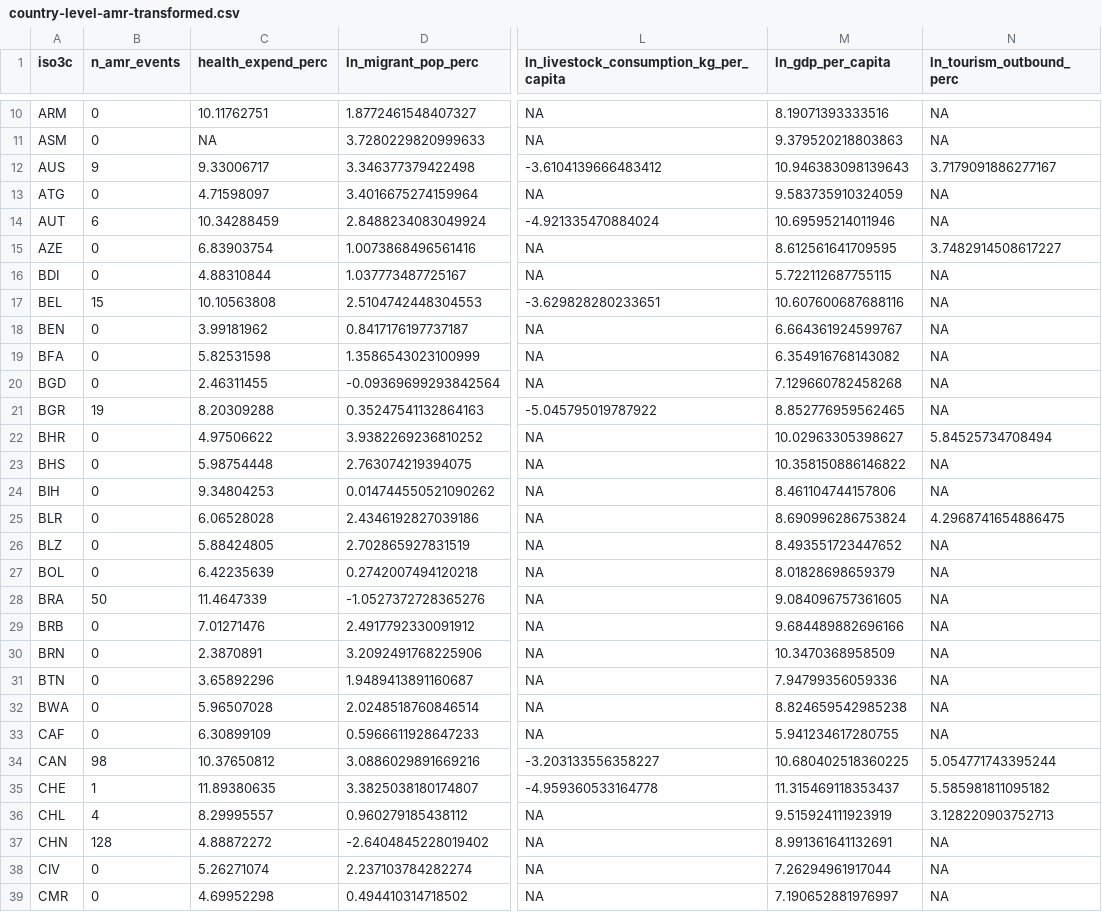
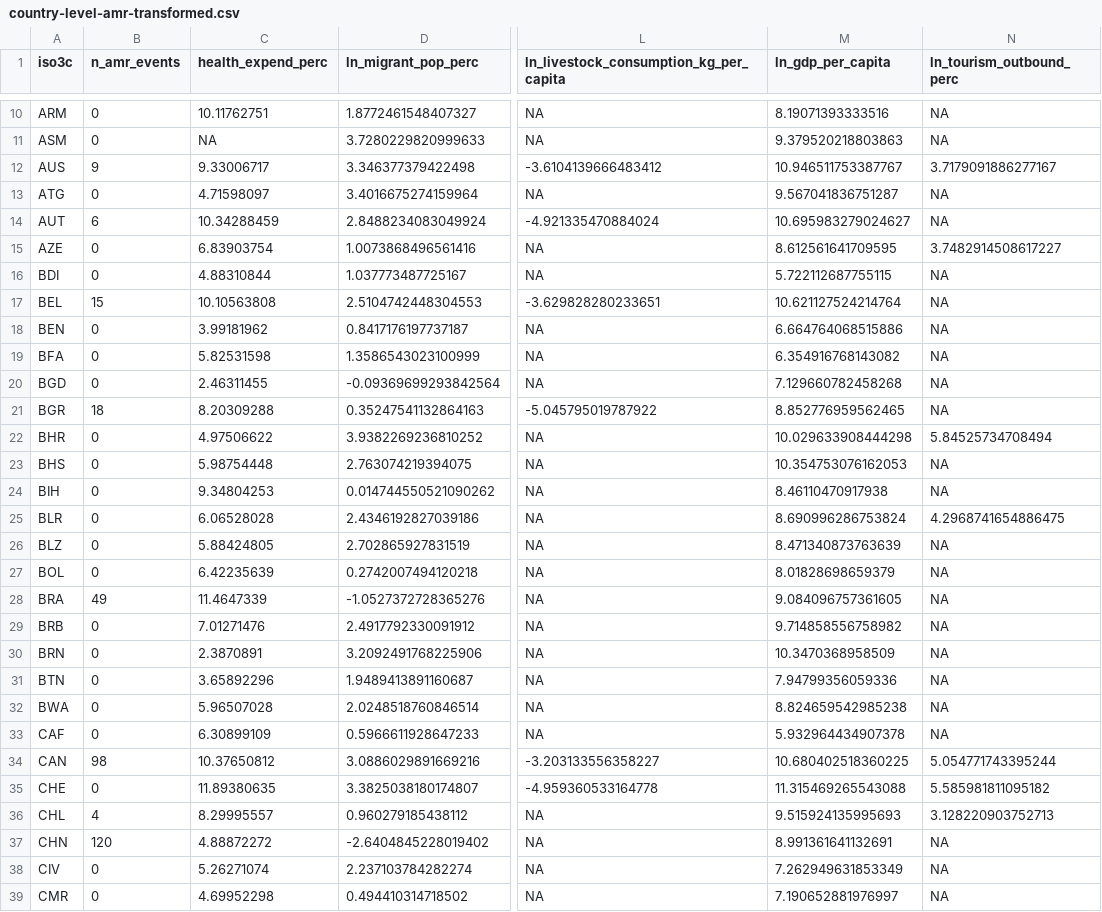
Before and after one commit to ecohealthalliance/amr-analysis, a CSV file: data/country-level-amr-transformed.csv, drawn as a sheet; only a part is shown, gaps mark what is left out; the diff covers the shown part only; the diff names each change by its address in the sheet, - before the commit and + after, or states it on an @@ line.

Commit message:
filtering for events starting 2006

```diff
--- a/data/country-level-amr-transformed.csv
+++ b/data/country-level-amr-transformed.csv
-M12 (ln_gdp_per_capita): 10.946383098139643
+M12 (ln_gdp_per_capita): 10.946511753387767
-M13 (ln_gdp_per_capita): 9.583735910324059
+M13 (ln_gdp_per_capita): 9.567041836751287
-M14 (ln_gdp_per_capita): 10.69595214011946
+M14 (ln_gdp_per_capita): 10.695983279024627
-M17 (ln_gdp_per_capita): 10.607600687688116
+M17 (ln_gdp_per_capita): 10.621127524214764
-M18 (ln_gdp_per_capita): 6.664361924599767
+M18 (ln_gdp_per_capita): 6.664764068515886
-B21 (n_amr_events): 19
+B21 (n_amr_events): 18
-M22 (ln_gdp_per_capita): 10.02963305398627
+M22 (ln_gdp_per_capita): 10.029633908444298
-M23 (ln_gdp_per_capita): 10.358150886146822
+M23 (ln_gdp_per_capita): 10.354753076162053
-M24 (ln_gdp_per_capita): 8.461104744157806
+M24 (ln_gdp_per_capita): 8.46110470917938
-M26 (ln_gdp_per_capita): 8.493551723447652
+M26 (ln_gdp_per_capita): 8.471340873763639
-B28 (n_amr_events): 50
+B28 (n_amr_events): 49
-M29 (ln_gdp_per_capita): 9.684489882696166
+M29 (ln_gdp_per_capita): 9.714858556758982
-M33 (ln_gdp_per_capita): 5.941234617280755
+M33 (ln_gdp_per_capita): 5.932964434907378
-B35 (n_amr_events): 1
+B35 (n_amr_events): 0
-M35 (ln_gdp_per_capita): 11.315469118353437
+M35 (ln_gdp_per_capita): 11.315469265543088
-M36 (ln_gdp_per_capita): 9.515924111923919
+M36 (ln_gdp_per_capita): 9.515924135995693
-B37 (n_amr_events): 128
+B37 (n_amr_events): 120
-M38 (ln_gdp_per_capita): 7.26294961917044
+M38 (ln_gdp_per_capita): 7.262949631853349
```
Also changed, not shown: 1 added row and 86 edited cells elsewhere in this file, data/country-level-amr.csv, 12 other files.
